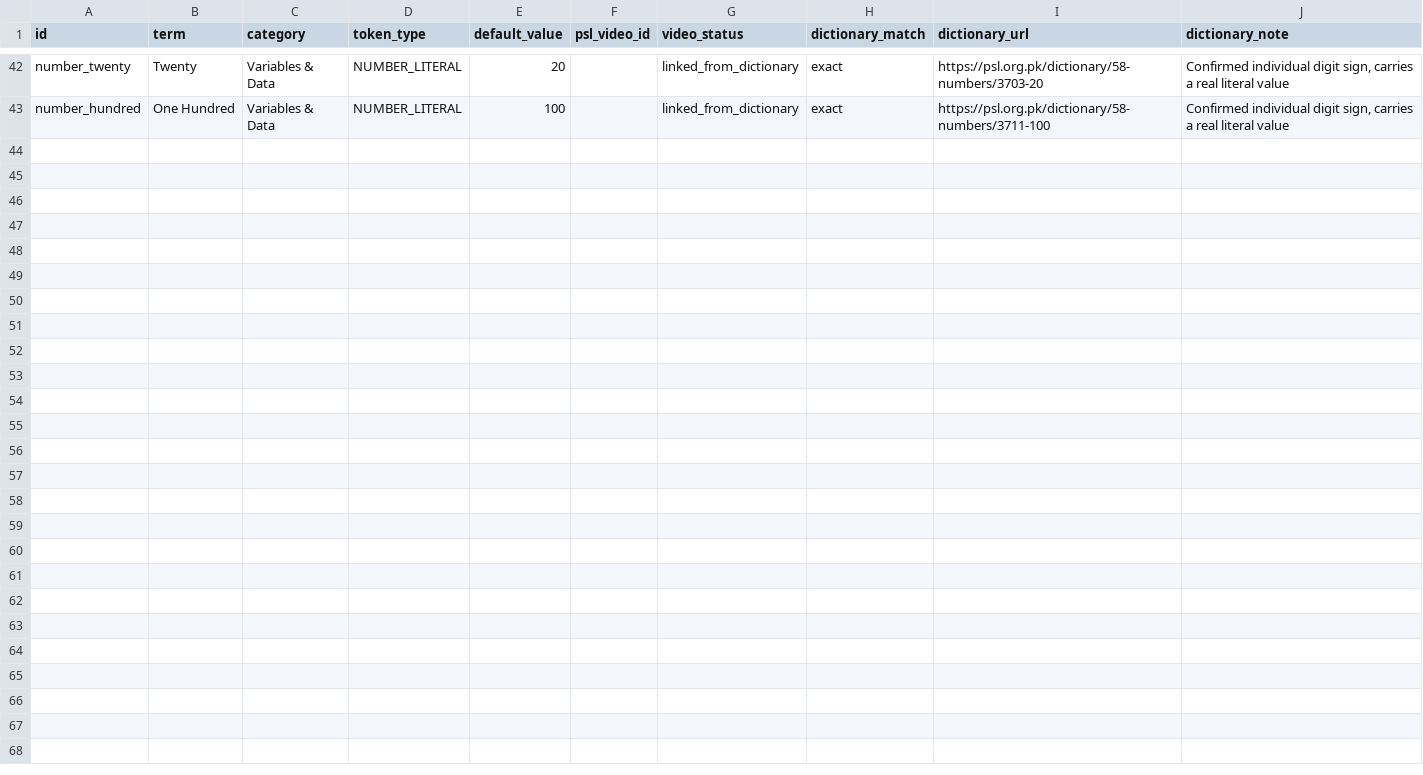
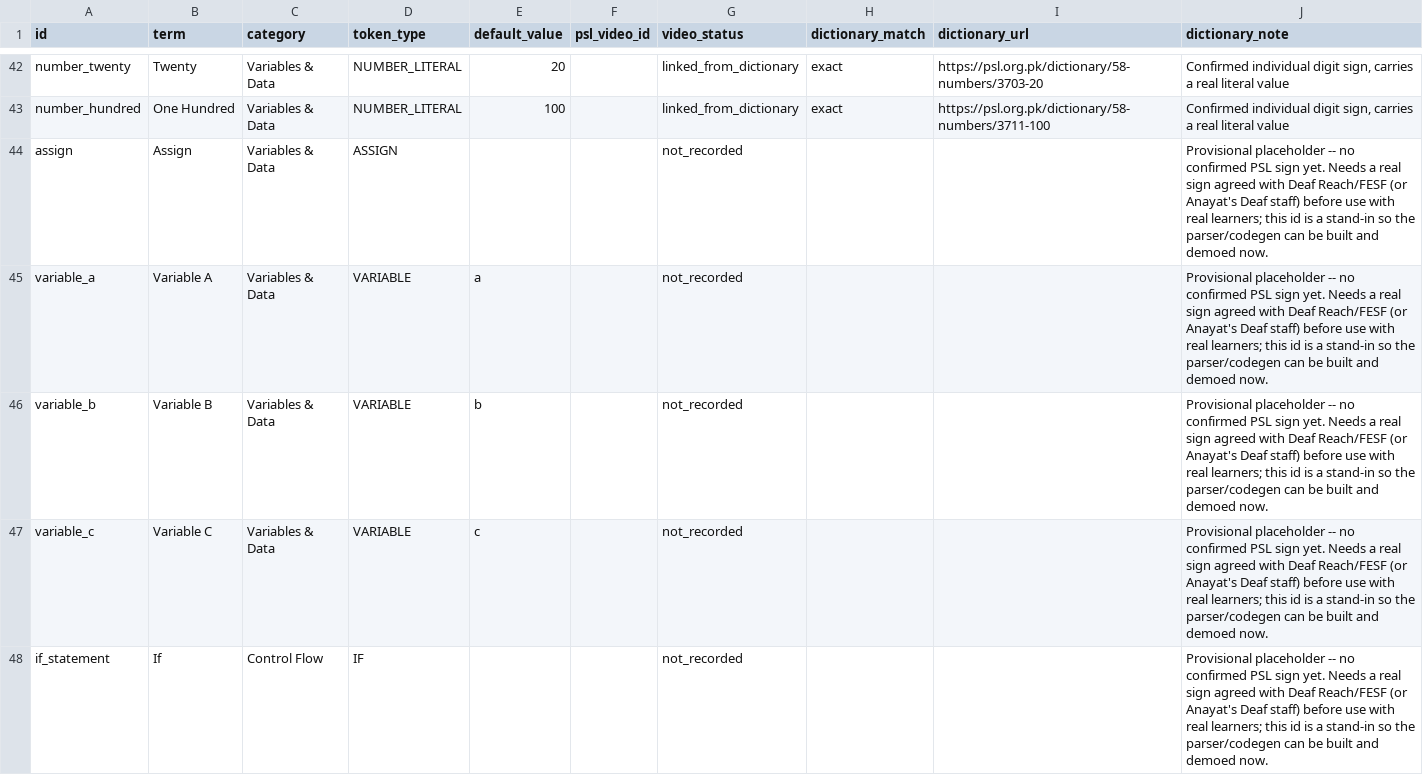
Before and after one commit to anna-rauf/Psl-Compiler, a CSV file: data/terms.csv, drawn as a sheet; only a part is shown, gaps mark what is left out; the diff covers the shown part only; the diff names each change by its address in the sheet, - before the commit and + after, or states it on an @@ line.

Commit message:
Add variables, if/else, repeat loops (provisional signs); fix curly/square bracket distinction; add indentation to codegen; fix top-level return bug

```diff
--- a/data/terms.csv
+++ b/data/terms.csv
+row 44: assign | Assign | Variables & Data | ASSIGN |  |  | not_recorded |  |  | Provisional placeholder -- no confirmed PSL sign yet. Needs a real sign agreed with Deaf Reach/FESF (or Anayat's Deaf staff) before use with real learners; this id is a stand-in so the parser/codegen can be built and demoed now.
+row 45: variable_a | Variable A | Variables & Data | VARIABLE | a |  | not_recorded |  |  | Provisional placeholder -- no confirmed PSL sign yet. Needs a real sign agreed with Deaf Reach/FESF (or Anayat's Deaf staff) before use with real learners; this id is a stand-in so the parser/codegen can be built and demoed now.
+row 46: variable_b | Variable B | Variables & Data | VARIABLE | b |  | not_recorded |  |  | Provisional placeholder -- no confirmed PSL sign yet. Needs a real sign agreed with Deaf Reach/FESF (or Anayat's Deaf staff) before use with real learners; this id is a stand-in so the parser/codegen can be built and demoed now.
+row 47: variable_c | Variable C | Variables & Data | VARIABLE | c |  | not_recorded |  |  | Provisional placeholder -- no confirmed PSL sign yet. Needs a real sign agreed with Deaf Reach/FESF (or Anayat's Deaf staff) before use with real learners; this id is a stand-in so the parser/codegen can be built and demoed now.
+row 48: if_statement | If | Control Flow | IF |  |  | not_recorded |  |  | Provisional placeholder -- no confirmed PSL sign yet. Needs a real sign agreed with Deaf Reach/FESF (or Anayat's Deaf staff) before use with real learners; this id is a stand-in so the parser/codegen can be built and demoed now.
```
Also changed, not shown: 4 added rows elsewhere in this file, 9 other files.
